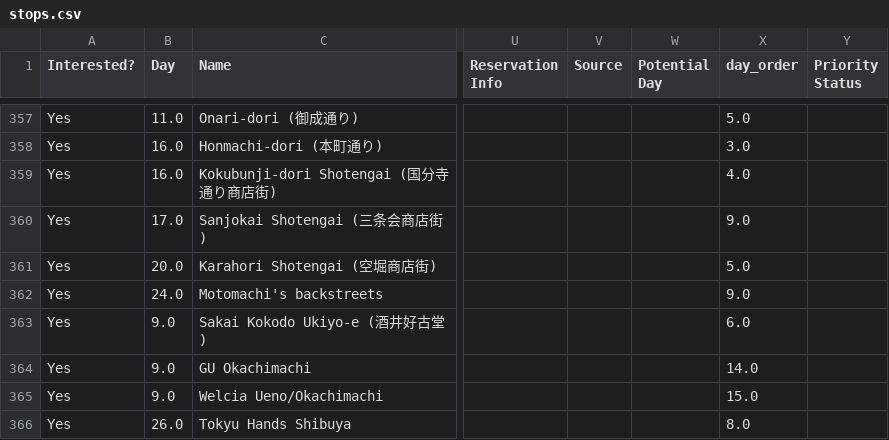
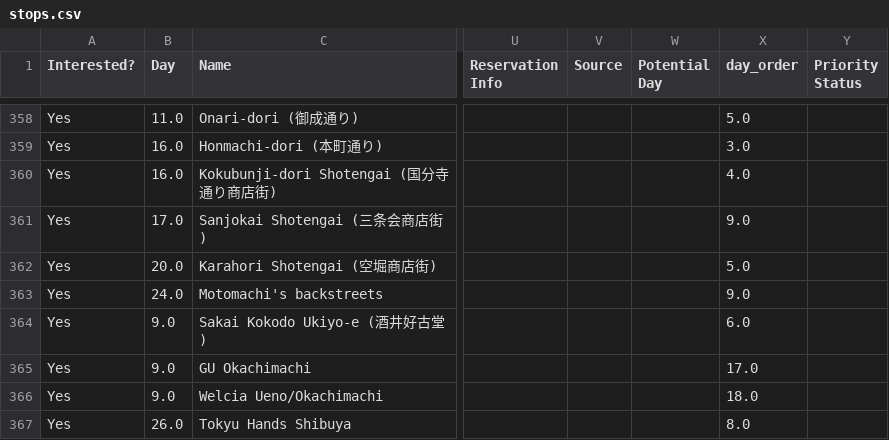
Before and after one commit to eda-he/trips, a CSV file: trips/japan-2026/stops.csv, drawn as a sheet; only a part is shown, gaps mark what is left out; addresses are those after the commit; the diff covers the shown part only; the diff names each change by its address in the sheet, - before the commit and + after, or states it on an @@ line.

```diff
--- a/trips/japan-2026/stops.csv
+++ b/trips/japan-2026/stops.csv
-X365 (day_order): 14.0
+X365 (day_order): 17.0
-X366 (day_order): 15.0
+X366 (day_order): 18.0
```
Also changed, not shown: 1 added row, 1 removed row and 50 edited cells elsewhere in this file, 8 other files.
